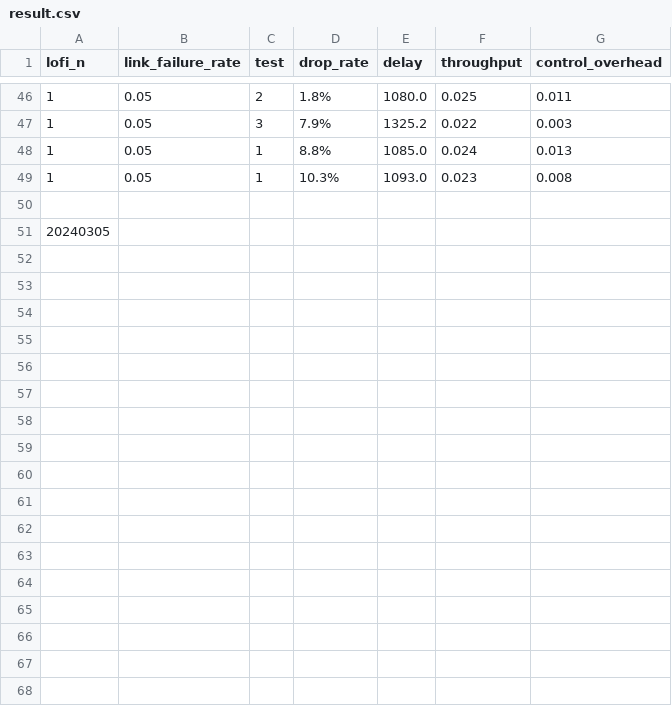
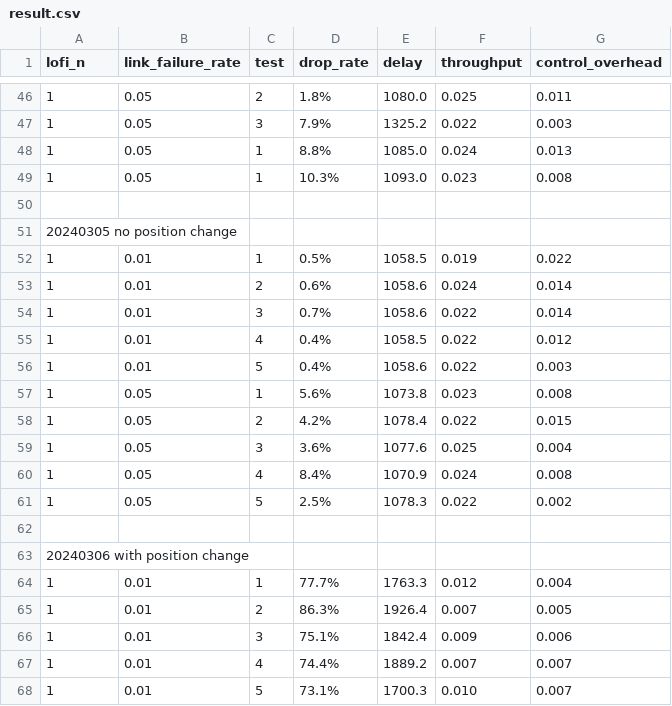
Before and after one commit to sq591442679/distributed-emulator, a CSV file: node-manager/result.csv, drawn as a sheet; only a part is shown, gaps mark what is left out.

```diff
--- a/node-manager/result.csv
+++ b/node-manager/result.csv
@@ -50,2 +50,19 @@ lofi_n,link_failure_rate,test,drop_rate,delay,throughput,control_overhead
 
-20240305
+20240305 no position change
+1,0.01,1,0.5%,1058.5,0.019,0.022
+1,0.01,2,0.6%,1058.6,0.024,0.014
+1,0.01,3,0.7%,1058.6,0.022,0.014
+1,0.01,4,0.4%,1058.5,0.022,0.012
+1,0.01,5,0.4%,1058.6,0.022,0.003
+1,0.05,1,5.6%,1073.8,0.023,0.008
+1,0.05,2,4.2%,1078.4,0.022,0.015
+1,0.05,3,3.6%,1077.6,0.025,0.004
+1,0.05,4,8.4%,1070.9,0.024,0.008
+1,0.05,5,2.5%,1078.3,0.022,0.002
+
+20240306 with position change
+1,0.01,1,77.7%,1763.3,0.012,0.004
+1,0.01,2,86.3%,1926.4,0.007,0.005
+1,0.01,3,75.1%,1842.4,0.009,0.006
+1,0.01,4,74.4%,1889.2,0.007,0.007
+1,0.01,5,73.1%,1700.3,0.010,0.007
```
Also changed, not shown: 8 other files.
